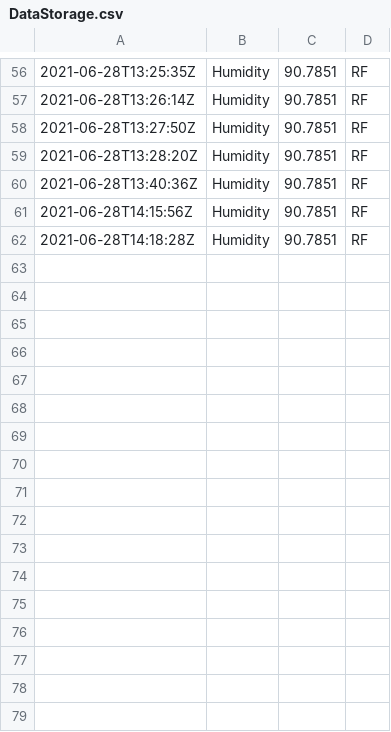
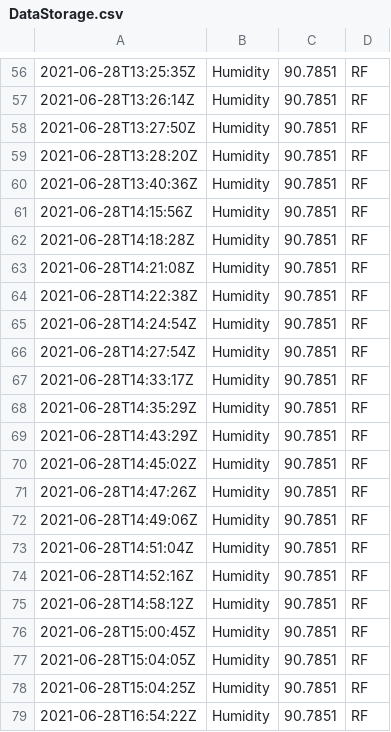
Before and after one commit to rishabhjiresal/CyberPhysical-Interface, a CSV file: DataStorage.csv, drawn as a sheet; only a part is shown, gaps mark what is left out.

```diff
--- a/DataStorage.csv
+++ b/DataStorage.csv
@@ -62 +62,18 @@
 2021-06-28T14:18:28Z,Humidity,90.7851,RF
+2021-06-28T14:21:08Z,Humidity,90.7851,RF
+2021-06-28T14:22:38Z,Humidity,90.7851,RF
+2021-06-28T14:24:54Z,Humidity,90.7851,RF
+2021-06-28T14:27:54Z,Humidity,90.7851,RF
+2021-06-28T14:33:17Z,Humidity,90.7851,RF
+2021-06-28T14:35:29Z,Humidity,90.7851,RF
+2021-06-28T14:43:29Z,Humidity,90.7851,RF
+2021-06-28T14:45:02Z,Humidity,90.7851,RF
+2021-06-28T14:47:26Z,Humidity,90.7851,RF
+2021-06-28T14:49:06Z,Humidity,90.7851,RF
+2021-06-28T14:51:04Z,Humidity,90.7851,RF
+2021-06-28T14:52:16Z,Humidity,90.7851,RF
+2021-06-28T14:58:12Z,Humidity,90.7851,RF
+2021-06-28T15:00:45Z,Humidity,90.7851,RF
+2021-06-28T15:04:05Z,Humidity,90.7851,RF
+2021-06-28T15:04:25Z,Humidity,90.7851,RF
+2021-06-28T16:54:22Z,Humidity,90.7851,RF
```
Also changed, not shown: 16 other files.
